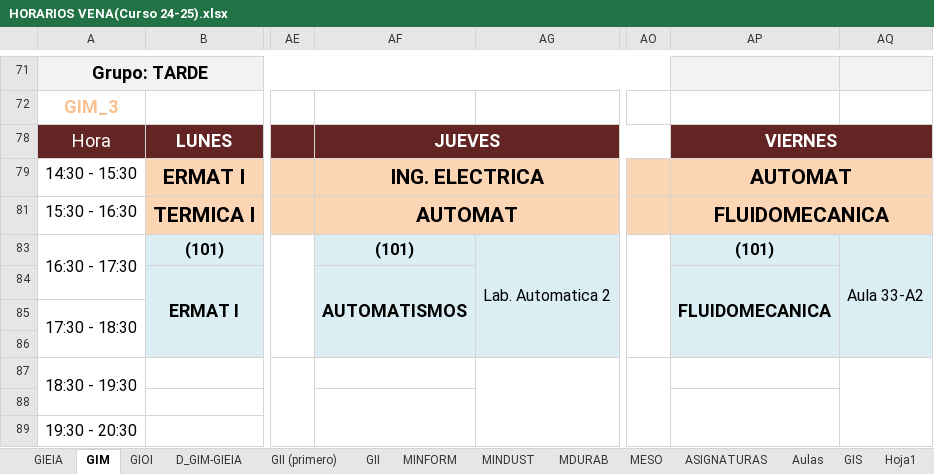
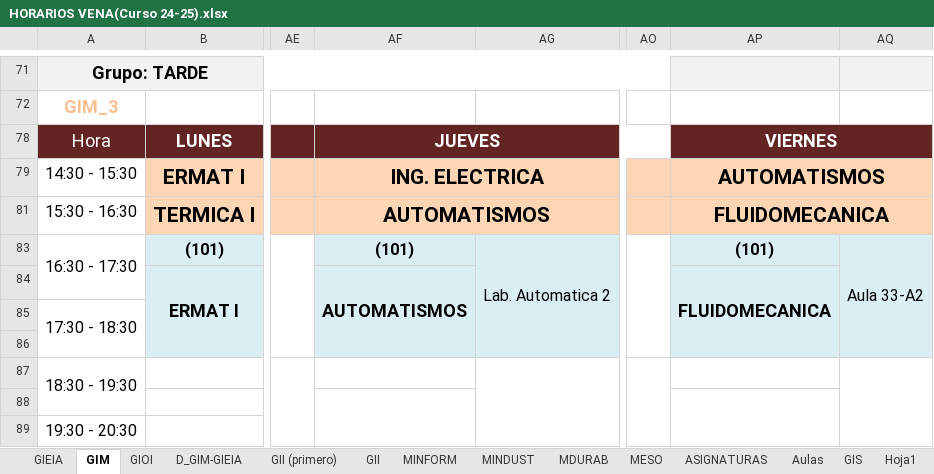
Before and after one commit to rebecacuestaestepar/Trabajo-Fin-de-Grado-2025-2026, an Excel workbook: prototipos/HORARIOS VENA(Curso 24-25).xlsx, sheet GIM, drawn as a sheet; only a part is shown, gaps mark what is left out; values as stored, in another font and other column widths than the file's, no borders; the diff names each change by its address in the sheet, - before the commit and + after, or states it on an @@ line.

```diff
--- a/prototipos/HORARIOS VENA(Curso 24-25).xlsx (sheet GIM)
+++ b/prototipos/HORARIOS VENA(Curso 24-25).xlsx (sheet GIM)
-AP79: AUTOMAT
+AP79: AUTOMATISMOS
-AF81: AUTOMAT
+AF81: AUTOMATISMOS
```
Also changed, not shown: sheet GIEIA, sheet GII (primero).
